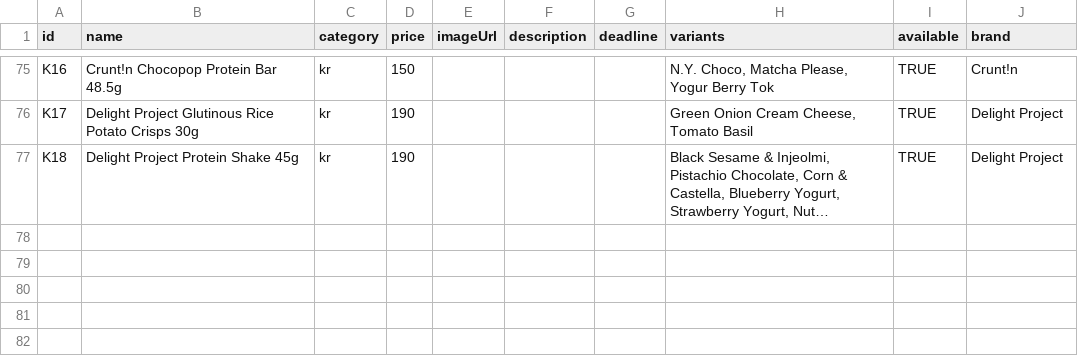
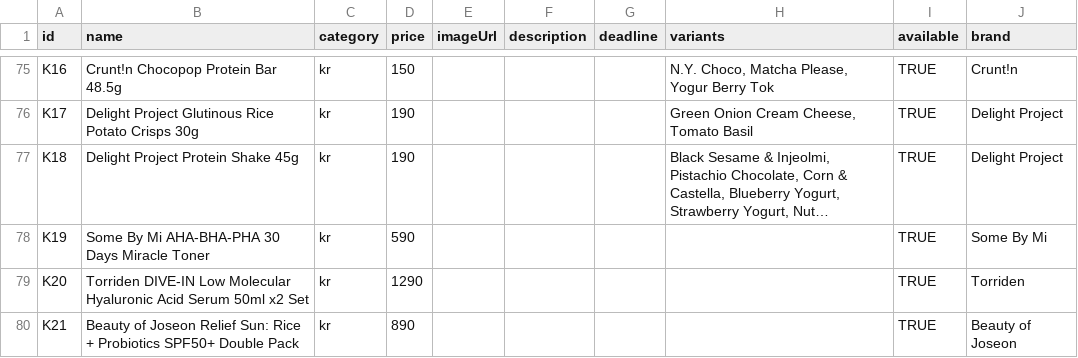
Before and after one commit to wahatairat-lgtm/Haulio-Preorder, a CSV file: sheet-templates/Products.all.csv, drawn as a sheet; only a part is shown, gaps mark what is left out; long unchanged cells end in …; the diff names each change by its address in the sheet, - before the commit and + after, or states it on an @@ line.

```diff
--- a/sheet-templates/Products.all.csv
+++ b/sheet-templates/Products.all.csv
+row 78: K19 | Some By Mi AHA-BHA-PHA 30 Days Miracle Toner | kr | 590 |  |  |  |  | TRUE | Some By Mi
+row 79: K20 | Torriden DIVE-IN Low Molecular Hyaluronic Acid Serum 50ml x2 Set | kr | 1290 |  |  |  |  | TRUE | Torriden
+row 80: K21 | Beauty of Joseon Relief Sun: Rice + Probiotics SPF50+ Double Pack | kr | 890 |  |  |  |  | TRUE | Beauty of Joseon
```
Also changed, not shown: sheet-templates/Products.kr.csv.
